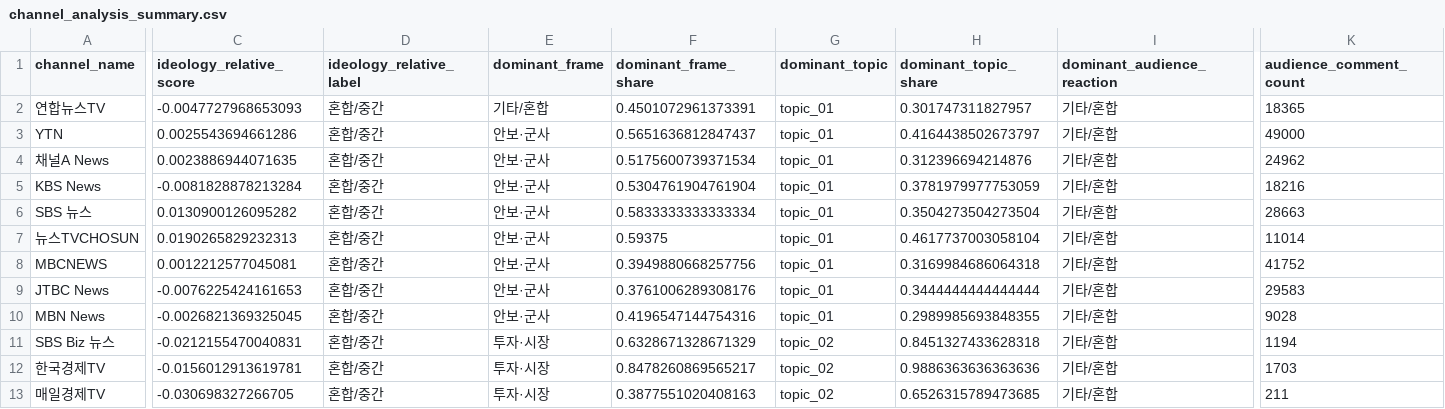
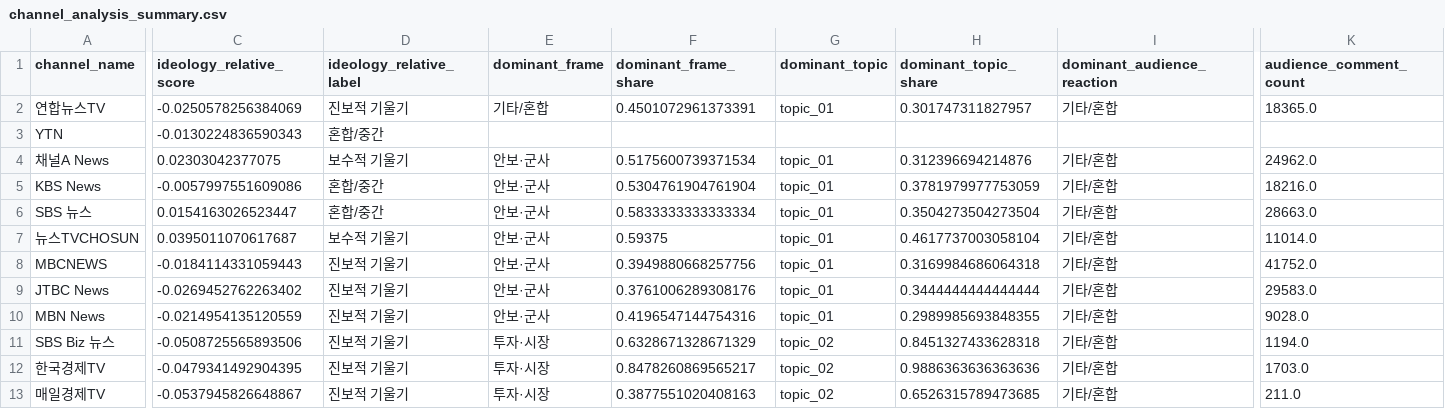
Before and after one commit to peumuoe/Grad-youtube-dashboard, a CSV file: outputs/tables/channel_analysis_summary.csv, drawn as a sheet; only a part is shown, gaps mark what is left out; the diff covers the shown part only; the diff names each change by its address in the sheet, - before the commit and + after, or states it on an @@ line.

Commit message:
Apply calibrated ideology tilt formula

```diff
--- a/outputs/tables/channel_analysis_summary.csv
+++ b/outputs/tables/channel_analysis_summary.csv
-C2 (ideology_relative_score): -0.0047727968653093
+C2 (ideology_relative_score): -0.0250578256384069
-D2 (ideology_relative_label): 혼합/중간
+D2 (ideology_relative_label): 진보적 기울기
-K2 (audience_comment_count): 18365
+K2 (audience_comment_count): 18365.0
-C3 (ideology_relative_score): 0.0025543694661286
+C3 (ideology_relative_score): -0.0130224836590343
-E3 (dominant_frame): 안보·군사
+E3 (dominant_frame): (empty)
-F3 (dominant_frame_share): 0.5651636812847437
+F3 (dominant_frame_share): (empty)
-G3 (dominant_topic): topic_01
+G3 (dominant_topic): (empty)
-H3 (dominant_topic_share): 0.4164438502673797
+H3 (dominant_topic_share): (empty)
-I3 (dominant_audience_reaction): 기타/혼합
+I3 (dominant_audience_reaction): (empty)
-K3 (audience_comment_count): 49000
+K3 (audience_comment_count): (empty)
-C4 (ideology_relative_score): 0.0023886944071635
+C4 (ideology_relative_score): 0.02303042377075
-D4 (ideology_relative_label): 혼합/중간
+D4 (ideology_relative_label): 보수적 기울기
-K4 (audience_comment_count): 24962
+K4 (audience_comment_count): 24962.0
-C5 (ideology_relative_score): -0.0081828878213284
+C5 (ideology_relative_score): -0.0057997551609086
-K5 (audience_comment_count): 18216
+K5 (audience_comment_count): 18216.0
-C6 (ideology_relative_score): 0.0130900126095282
+C6 (ideology_relative_score): 0.0154163026523447
-K6 (audience_comment_count): 28663
+K6 (audience_comment_count): 28663.0
-C7 (ideology_relative_score): 0.0190265829232313
+C7 (ideology_relative_score): 0.0395011070617687
-D7 (ideology_relative_label): 혼합/중간
+D7 (ideology_relative_label): 보수적 기울기
-K7 (audience_comment_count): 11014
+K7 (audience_comment_count): 11014.0
-C8 (ideology_relative_score): 0.0012212577045081
+C8 (ideology_relative_score): -0.0184114331059443
-D8:D13 (ideology_relative_label): 혼합/중간
+D8:D13 (ideology_relative_label): 진보적 기울기
-K8 (audience_comment_count): 41752
+K8 (audience_comment_count): 41752.0
-C9 (ideology_relative_score): -0.0076225424161653
+C9 (ideology_relative_score): -0.0269452762263402
-K9 (audience_comment_count): 29583
+K9 (audience_comment_count): 29583.0
-C10 (ideology_relative_score): -0.0026821369325045
+C10 (ideology_relative_score): -0.0214954135120559
-K10 (audience_comment_count): 9028
+K10 (audience_comment_count): 9028.0
-C11 (ideology_relative_score): -0.0212155470040831
+C11 (ideology_relative_score): -0.0508725565893506
-K11 (audience_comment_count): 1194
+K11 (audience_comment_count): 1194.0
-C12 (ideology_relative_score): -0.0156012913619781
+C12 (ideology_relative_score): -0.0479341492904395
-K12 (audience_comment_count): 1703
+K12 (audience_comment_count): 1703.0
-C13 (ideology_relative_score): -0.030698327266705
+C13 (ideology_relative_score): -0.0537945826648867
-K13 (audience_comment_count): 211
+K13 (audience_comment_count): 211.0
```
Also changed, not shown: 1 edited cell elsewhere in this file, 2 other files.
